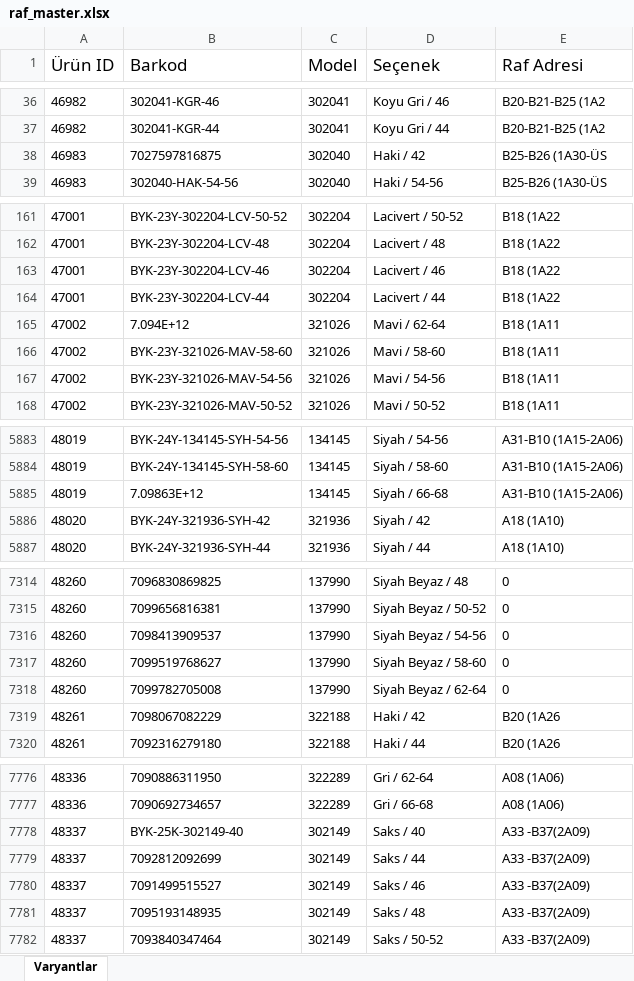
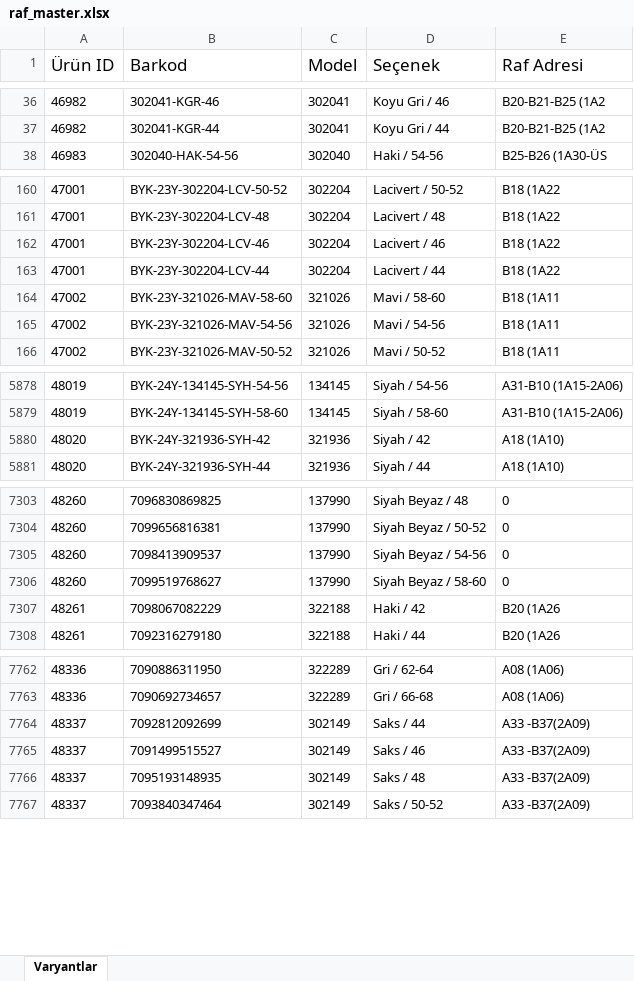
Before and after one commit to Azturrasq/stildiva, an Excel workbook: raf_master.xlsx, sheet Varyantlar, drawn as a sheet; only a part is shown, gaps mark what is left out; values as stored, in another font and other column widths than the file's, no borders; conditional formats not drawn; removed rows and columns are numbered as before the commit, all else as after; the diff covers the shown part only; the diff names each change by its address in the sheet, - before the commit and + after, or states it on an @@ line.

```diff
--- a/raf_master.xlsx (sheet Varyantlar)
+++ b/raf_master.xlsx (sheet Varyantlar)
-row 38: 46983 | 7027597816875 | 302040 | Haki / 42 | B25-B26 (1A30-ÜS
-row 165: 47002 | 7.094E+12 | 321026 | Mavi / 62-64 | B18 (1A11
-row 5885: 48019 | 7.09863E+12 | 134145 | Siyah / 66-68 | A31-B10 (1A15-2A06)
-row 7318: 48260 | 7099782705008 | 137990 | Siyah Beyaz / 62-64 | 0
-row 7778: 48337 | BYK-25K-302149-40 | 302149 | Saks / 40 | A33 -B37(2A09)
```
Also changed, not shown: 13 removed rows, 1 moved row and 2 edited cells elsewhere in this sheet.
